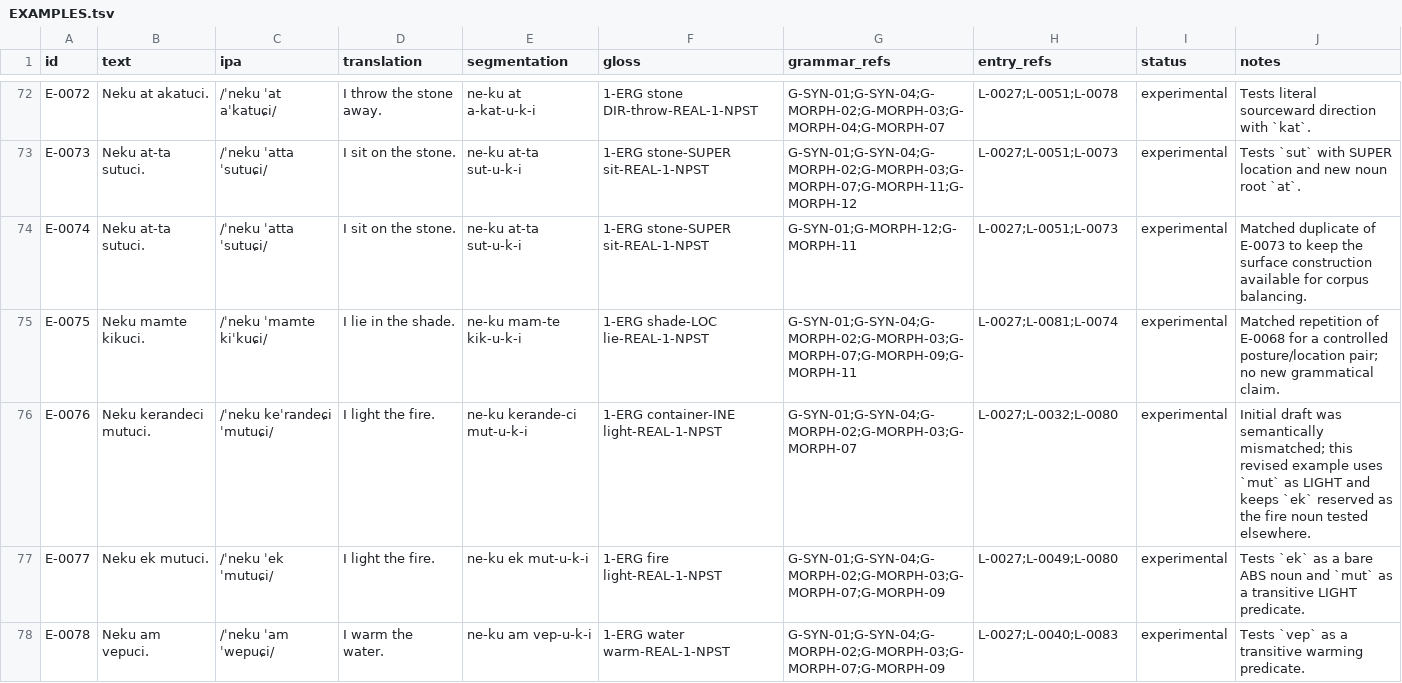
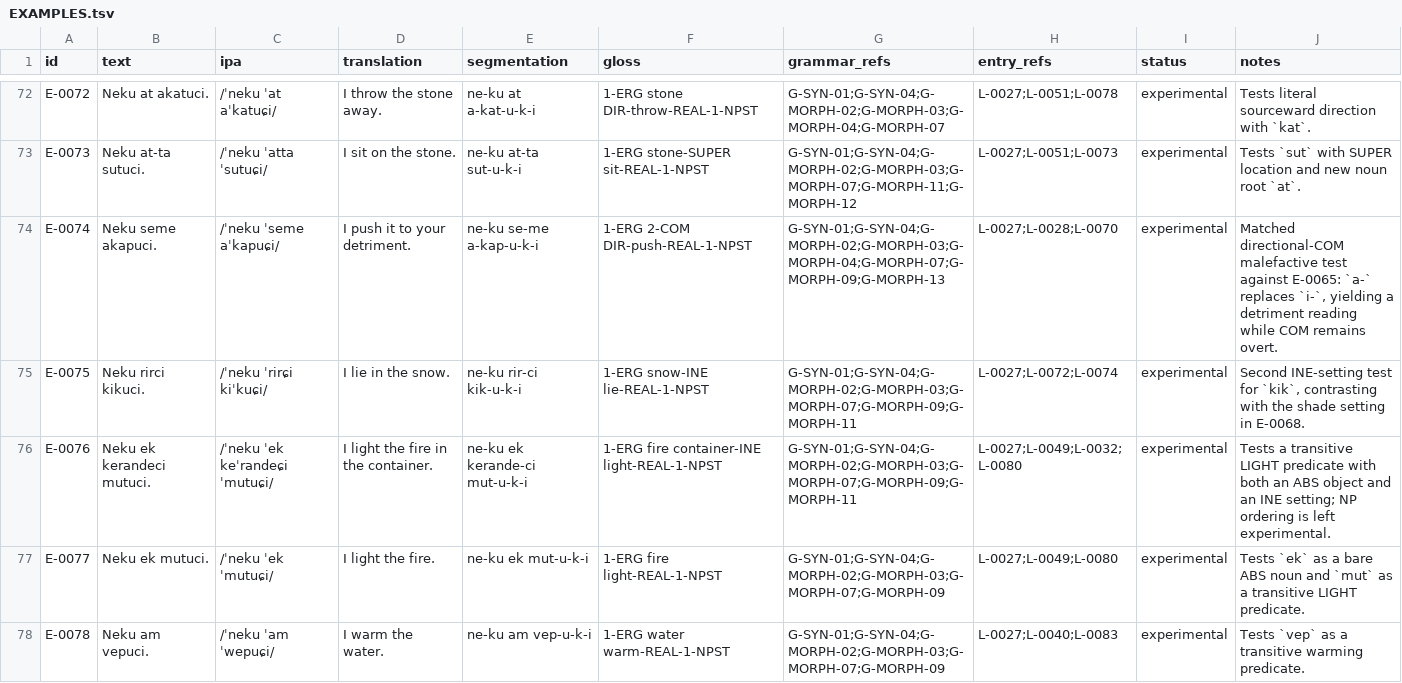
Before and after one commit to kaelschneider/conlang, a TSV file: EXAMPLES.tsv, drawn as a sheet; only a part is shown, gaps mark what is left out.

Commit message:
Refine new-root grammar test examples

```diff
--- a/EXAMPLES.tsv
+++ b/EXAMPLES.tsv
@@ -73,5 +73,5 @@ E-0072	Neku at akatuci.	/ˈneku ˈat aˈkatuɕi/	I throw the stone away.	ne-ku a
 E-0073	Neku at-ta sutuci.	/ˈneku ˈatta ˈsutuɕi/	I sit on the stone.	ne-ku at-ta sut-u-k-i	1-ERG stone-SUPER sit-REAL-1-NPST	G-SYN-01;G-SYN-04;G-MORPH-02;G-MORPH-03;G-MORPH-07;G-MORPH-11;G-MORPH-12	L-0027;L-0051;L-0073	experimental	Tests `sut` with SUPER location and new noun root `at`.
-E-0074	Neku at-ta sutuci.	/ˈneku ˈatta ˈsutuɕi/	I sit on the stone.	ne-ku at-ta sut-u-k-i	1-ERG stone-SUPER sit-REAL-1-NPST	G-SYN-01;G-MORPH-12;G-MORPH-11	L-0027;L-0051;L-0073	experimental	Matched duplicate of E-0073 to keep the surface construction available for corpus balancing.
-E-0075	Neku mamte kikuci.	/ˈneku ˈmamte kiˈkuɕi/	I lie in the shade.	ne-ku mam-te kik-u-k-i	1-ERG shade-LOC lie-REAL-1-NPST	G-SYN-01;G-SYN-04;G-MORPH-02;G-MORPH-03;G-MORPH-07;G-MORPH-09;G-MORPH-11	L-0027;L-0081;L-0074	experimental	Matched repetition of E-0068 for a controlled posture/location pair; no new grammatical claim.
-E-0076	Neku kerandeci mutuci.	/ˈneku keˈrandeɕi ˈmutuɕi/	I light the fire.	ne-ku kerande-ci mut-u-k-i	1-ERG container-INE light-REAL-1-NPST	G-SYN-01;G-SYN-04;G-MORPH-02;G-MORPH-03;G-MORPH-07	L-0027;L-0032;L-0080	experimental	Initial draft was semantically mismatched; this revised example uses `mut` as LIGHT and keeps `ek` reserved as the fire noun tested elsewhere.
+E-0074	Neku seme akapuci.	/ˈneku ˈseme aˈkapuɕi/	I push it to your detriment.	ne-ku se-me a-kap-u-k-i	1-ERG 2-COM DIR-push-REAL-1-NPST	G-SYN-01;G-SYN-04;G-MORPH-02;G-MORPH-03;G-MORPH-04;G-MORPH-07;G-MORPH-09;G-MORPH-13	L-0027;L-0028;L-0070	experimental	Matched directional-COM malefactive test against E-0065: `a-` replaces `i-`, yielding a detriment reading while COM remains overt.
+E-0075	Neku rirci kikuci.	/ˈneku ˈrirɕi kiˈkuɕi/	I lie in the snow.	ne-ku rir-ci kik-u-k-i	1-ERG snow-INE lie-REAL-1-NPST	G-SYN-01;G-SYN-04;G-MORPH-02;G-MORPH-03;G-MORPH-07;G-MORPH-09;G-MORPH-11	L-0027;L-0072;L-0074	experimental	Second INE-setting test for `kik`, contrasting with the shade setting in E-0068.
+E-0076	Neku ek kerandeci mutuci.	/ˈneku ˈek keˈrandeɕi ˈmutuɕi/	I light the fire in the container.	ne-ku ek kerande-ci mut-u-k-i	1-ERG fire container-INE light-REAL-1-NPST	G-SYN-01;G-SYN-04;G-MORPH-02;G-MORPH-03;G-MORPH-07;G-MORPH-09;G-MORPH-11	L-0027;L-0049;L-0032;L-0080	experimental	Tests a transitive LIGHT predicate with both an ABS object and an INE setting; NP ordering is left experimental.
 E-0077	Neku ek mutuci.	/ˈneku ˈek ˈmutuɕi/	I light the fire.	ne-ku ek mut-u-k-i	1-ERG fire light-REAL-1-NPST	G-SYN-01;G-SYN-04;G-MORPH-02;G-MORPH-03;G-MORPH-07;G-MORPH-09	L-0027;L-0049;L-0080	experimental	Tests `ek` as a bare ABS noun and `mut` as a transitive LIGHT predicate.
```
